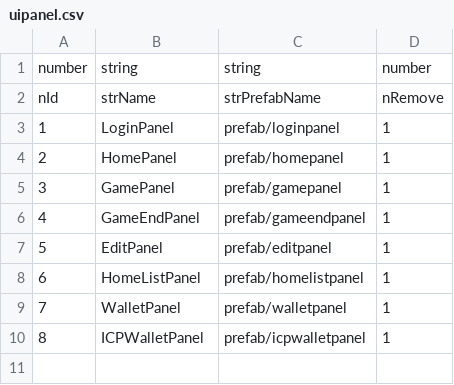
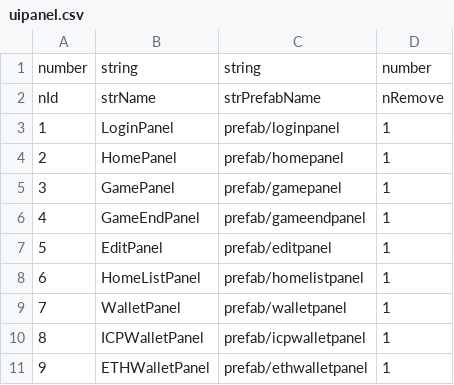
Before and after one commit to beyondapplei/cocos_icp, a CSV file: cocos_frontend/assets/resources/uipanel.csv, drawn as a sheet; the diff names each change by its address in the sheet, - before the commit and + after, or states it on an @@ line.

```diff
--- a/cocos_frontend/assets/resources/uipanel.csv
+++ b/cocos_frontend/assets/resources/uipanel.csv
+row 11: 9 | ETHWalletPanel | prefab/ethwalletpanel | 1
```
Also changed, not shown: 8 other files.
